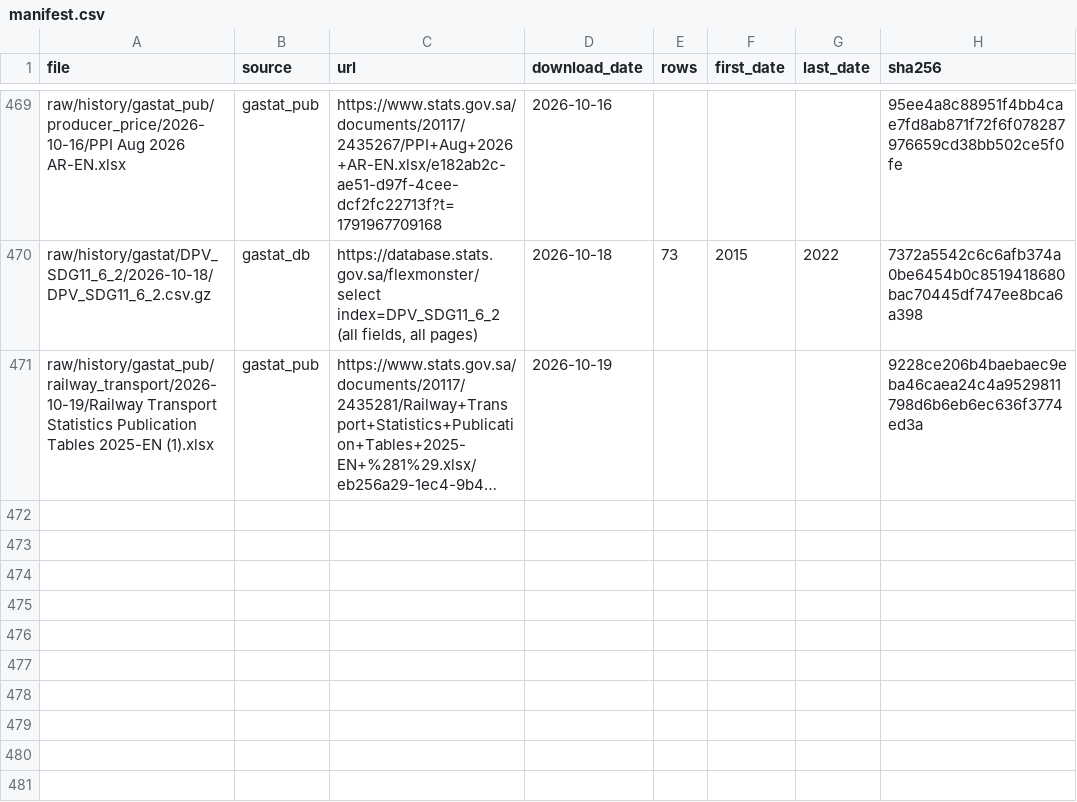
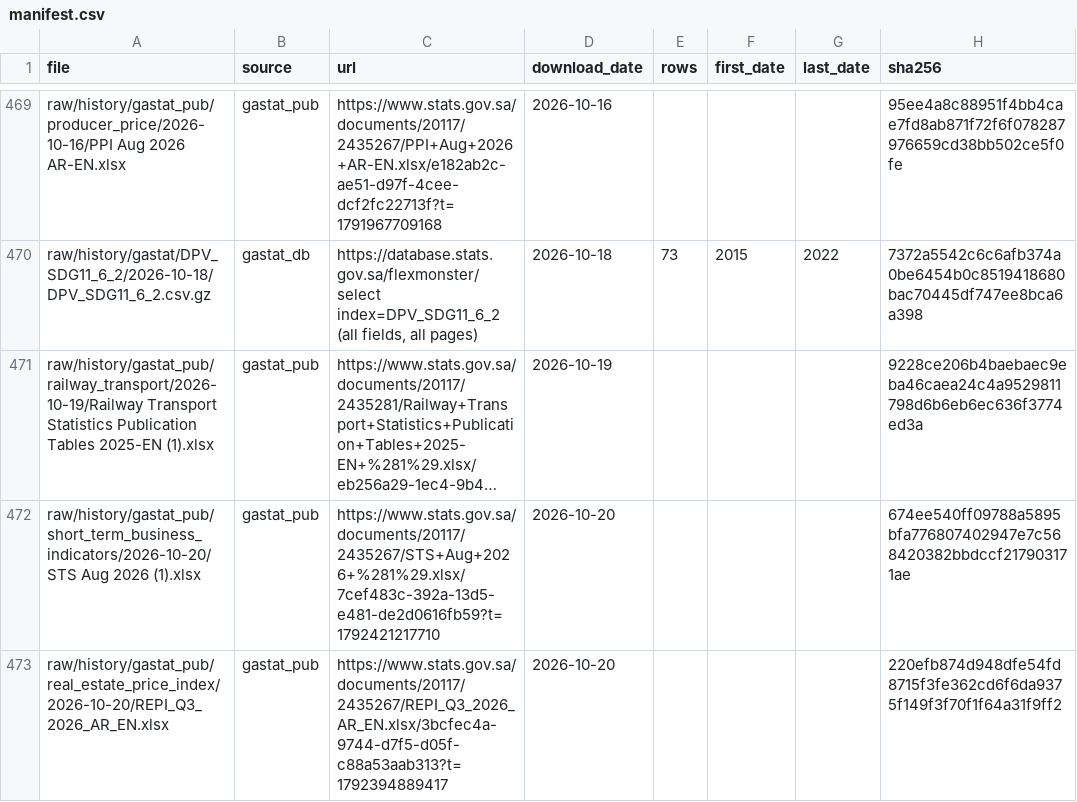
Before and after one commit to alialia1436-dev/marqab-runner, a CSV file: raw/history/manifest.csv, drawn as a sheet; only a part is shown, gaps mark what is left out; long unchanged cells end in …; the diff names each change by its address in the sheet, - before the commit and + after, or states it on an @@ line.

```diff
--- a/raw/history/manifest.csv
+++ b/raw/history/manifest.csv
+row 472: raw/history/gastat_pub/short_term_business_indicators/2026-10-20/STS Aug 2026 (1).xlsx | gastat_pub | https://www.stats.gov.sa/documents/20117/2435267/STS+Aug+2026+%281%29.xlsx/7cef483c-392a-13d5-e481-de2d0616fb59?t=1792421217710 | 2026-10-20 |  |  |  | 674ee540ff09788a5895bfa776807402947e7c568420382bbdccf217903171ae
+row 473: raw/history/gastat_pub/real_estate_price_index/2026-10-20/REPI_Q3_2026_AR_EN.xlsx | gastat_pub | https://www.stats.gov.sa/documents/20117/2435267/REPI_Q3_2026_AR_EN.xlsx/3bcfec4a-9744-d7f5-d05f-c88a53aab313?t=1792394889417 | 2026-10-20 |  |  |  | 220efb874d948dfe54fd8715f3fe362cd6f6da9375f149f3f70f1f64a31f9ff2
```
Also changed, not shown: data/collect/gastat_pub_catalog.csv, raw/history/gastat_pub/published_on.csv, 4 other files.
